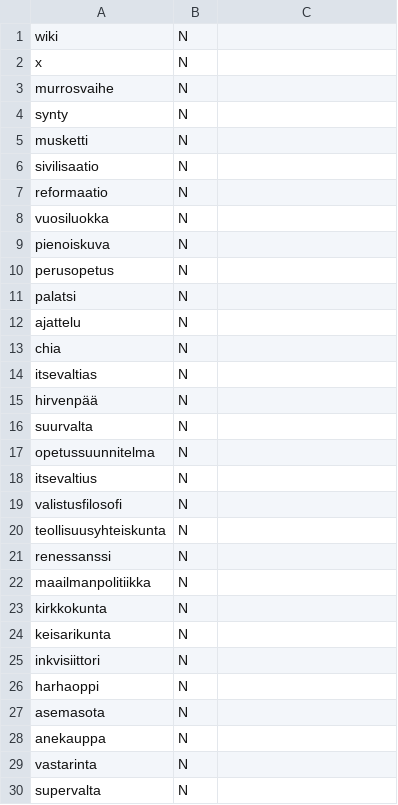
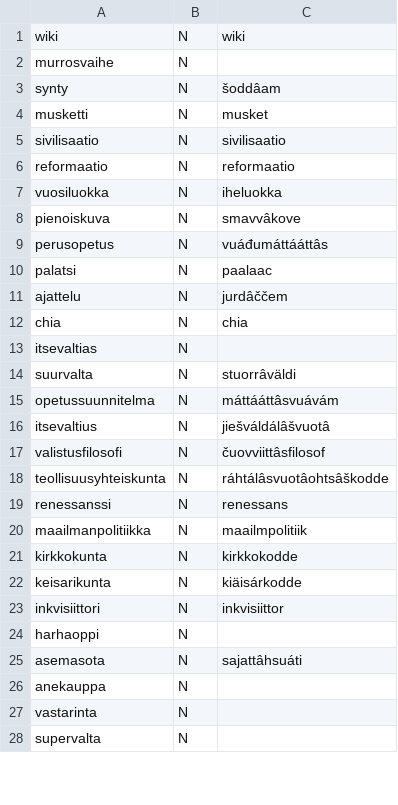
Before and after one commit to giellalt/dict-fin-smn, a CSV file: inc/2025/hist.missing.n.freq.csv, drawn as a sheet; only a part is shown; the diff covers the shown part only.

Commit message:
hist + kemia

```diff
--- a/inc/2025/hist.missing.n.freq.csv
+++ b/inc/2025/hist.missing.n.freq.csv
@@ -1,28 +1,26 @@
-wiki	N	
-x	N	
+wiki	N	wiki
 murrosvaihe	N	
-synty	N	
-musketti	N	
-sivilisaatio	N	
-reformaatio	N	
-vuosiluokka	N	
-pienoiskuva	N	
-perusopetus	N	
-palatsi	N	
-ajattelu	N	
-chia	N	
+synty	N	šoddâam
+musketti	N	musket
+sivilisaatio	N	sivilisaatio
+reformaatio	N	reformaatio
+vuosiluokka	N	iheluokka
+pienoiskuva	N	smavvâkove
+perusopetus	N	vuáđumáttááttâs
+palatsi	N	paalaac
+ajattelu	N	jurdâččem
+chia	N	chia
 itsevaltias	N	
-hirvenpää	N	
-suurvalta	N	
-opetussuunnitelma	N	
-itsevaltius	N	
-valistusfilosofi	N	
-teollisuusyhteiskunta	N	
-renessanssi	N	
-maailmanpolitiikka	N	
-kirkkokunta	N	
-keisarikunta	N	
-inkvisiittori	N	
+suurvalta	N	stuorrâväldi
+opetussuunnitelma	N	máttááttâsvuávám
+itsevaltius	N	jiešváldálâšvuotâ
+valistusfilosofi	N	čuovviittâsfilosof
+teollisuusyhteiskunta	N	ráhtálâsvuotâohtsâškodde
+renessanssi	N	renessans
+maailmanpolitiikka	N	maailmpolitiik
+kirkkokunta	N	kirkkokodde
+keisarikunta	N	kiäisárkodde
+inkvisiittori	N	inkvisiittor
 harhaoppi	N	
-asemasota	N	
+asemasota	N	sajattâhsuáti
 anekauppa	N	
```
Also changed, not shown: 3 removed rows and 23 edited cells elsewhere in this file, inc/2025/kemia.missing.n.freq.csv.
